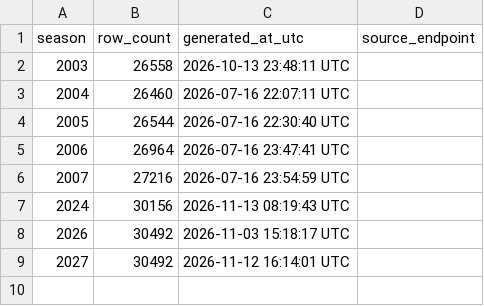
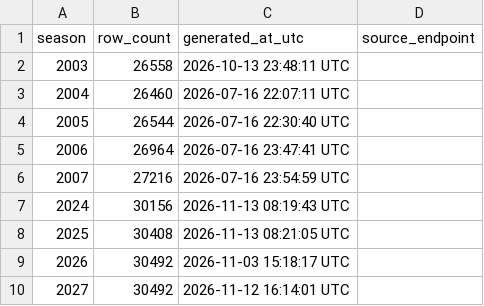
Before and after one commit to sportsdataverse/wehoop-wbb-data, a CSV file: wbb/standings/wbb_standings_in_data_repo.csv, drawn as a sheet.

Commit message:
WBB Data backfill officials/team_season_stats/standings (Start: 2025 End: 2025)
Interior season hole, wehoop-wbb-data#44.

```diff
--- a/wbb/standings/wbb_standings_in_data_repo.csv
+++ b/wbb/standings/wbb_standings_in_data_repo.csv
@@ -7,2 +7,3 @@ season,row_count,generated_at_utc,source_endpoint
 2024,30156,2026-11-13 08:19:43 UTC,
+2025,30408,2026-11-13 08:21:05 UTC,
 2026,30492,2026-11-03 15:18:17 UTC,
```
Also changed, not shown: 5 other files.
